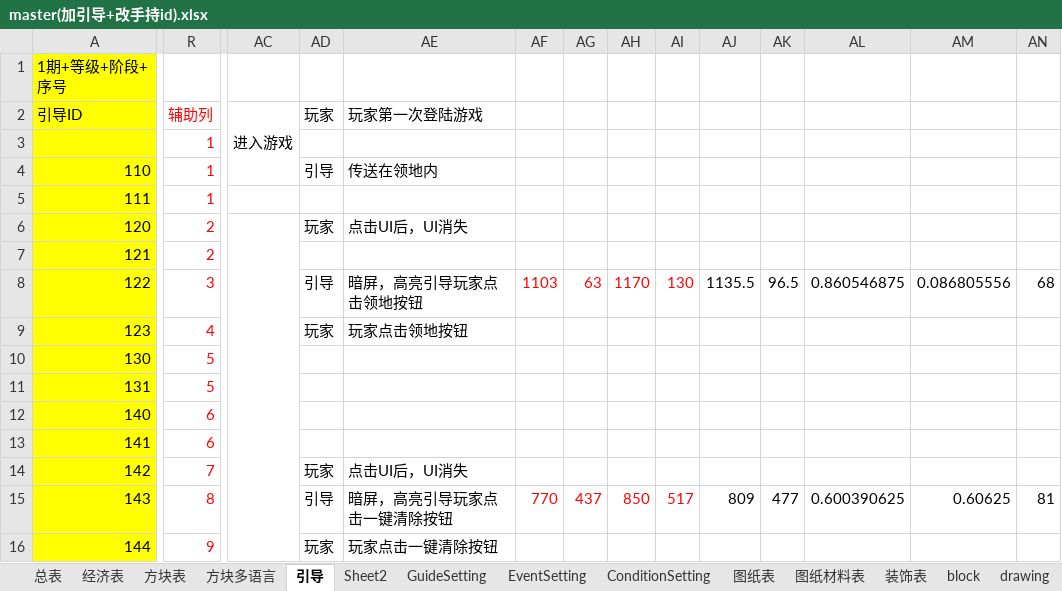
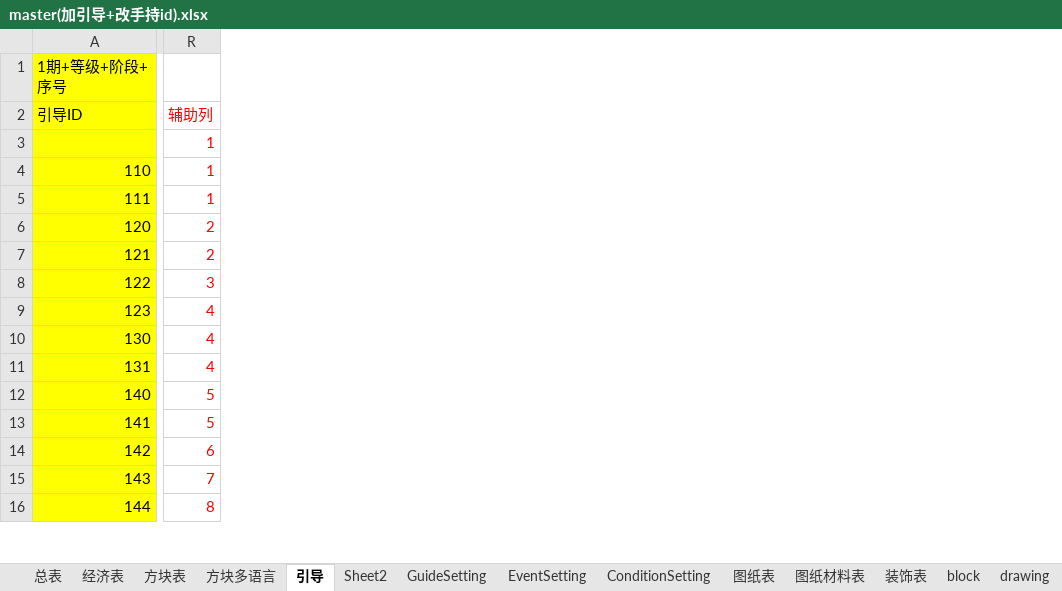
Before and after one commit to heliaoyuan10086/Game, an Excel workbook: BlockCity/master(加引导+改手持id).xlsx, sheet 引导, drawn as a sheet; only a part is shown, gaps mark what is left out; values as stored, in another font and other column widths than the file's, no borders; the diff covers the shown part only; the diff names each change by its address in the sheet, - before the commit and + after, or states it on an @@ line.

```diff
--- a/BlockCity/master(加引导+改手持id).xlsx (sheet 引导)
+++ b/BlockCity/master(加引导+改手持id).xlsx (sheet 引导)
-column AC, row 2: 进入游戏
-column AD, rows 2-16: 玩家 |  | 引导 |  | 玩家 |  | 引导 | 玩家 |  |  |  |  | 玩家 | 引导 | 玩家
-column AE, rows 2-16: 玩家第一次登陆游戏 |  | 传送在领地内 |  | 点击UI后，UI消失 |  | 暗屏，高亮引导玩家点击领地按钮 | 玩家点击领地按钮 |  |  |  |  | 点击UI后，UI消失 | 暗屏，高亮引导玩家点击一键清除按钮 | 玩家点击一键清除按钮
-column AF, rows 8-15: 1103 |  |  |  |  |  |  | 770
-column AG, rows 8-15: 63 |  |  |  |  |  |  | 437
-column AH, rows 8-15: 1170 |  |  |  |  |  |  | 850
-column AI, rows 8-15: 130 |  |  |  |  |  |  | 517
-column AJ, rows 8-15: 1135.5 |  |  |  |  |  |  | 809
-column AK, rows 8-15: 96.5 |  |  |  |  |  |  | 477
-column AL, rows 8-15: 0.860546875 |  |  |  |  |  |  | 0.600390625
-column AM, rows 8-15: 0.086805556 |  |  |  |  |  |  | 0.60625
-column AN, rows 8-15: 68 |  |  |  |  |  |  | 81
-R10:R11: 5
+R10:R11: 4
-R12:R13: 6
+R12:R13: 5
-R14: 7
+R14: 6
-R15: 8
+R15: 7
-R16: 9
+R16: 8
```
Also changed, not shown: 50 removed rows, 14 removed columns, 26 edited cells and cell formats elsewhere in this sheet, sheet ConditionSetting, sheet GuideSetting, sheet drawing, sheet 图纸表, formulas that keep their value, 1 other file.
